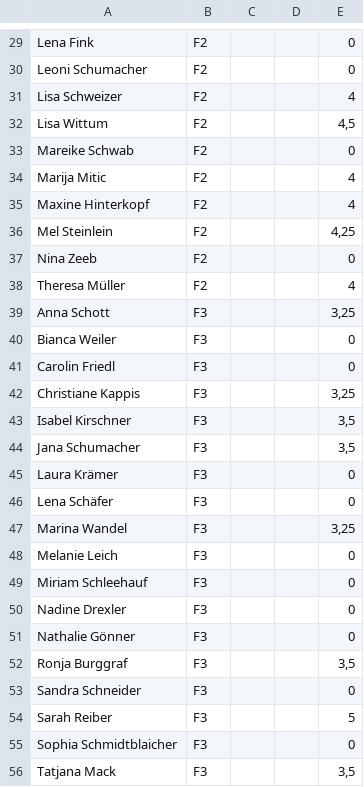
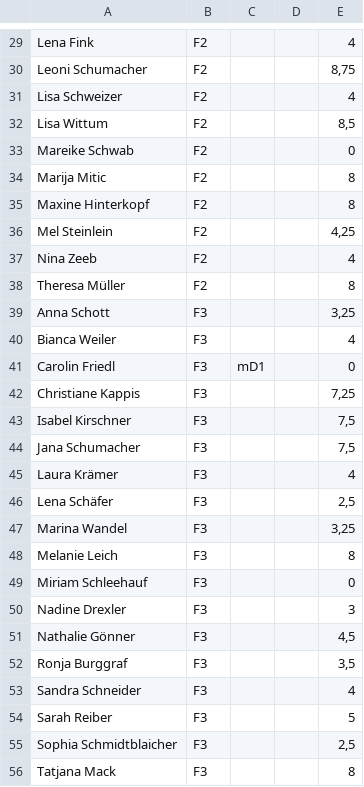
Before and after one commit to rondiplomatico/hsgplanner, a CSV file: src/main/resources/Personen.csv, drawn as a sheet; only a part is shown, gaps mark what is left out; the diff covers the shown part only; the diff names each change by its address in the sheet, - before the commit and + after, or states it on an @@ line.

```diff
--- a/src/main/resources/Personen.csv
+++ b/src/main/resources/Personen.csv
-E29: 0
+E29: 4
-E30: 0
+E30: 8,75
-E32: 4,5
+E32: 8,5
-E34:E35: 4
+E34:E35: 8
-E37: 0
+E37: 4
-E38: 4
+E38: 8
-E40: 0
+E40: 4
-C41: (empty)
+C41: mD1
-E42: 3,25
+E42: 7,25
-E43:E44: 3,5
+E43:E44: 7,5
-E45: 0
+E45: 4
-E46: 0
+E46: 2,5
-E48: 0
+E48: 8
-E50: 0
+E50: 3
-E51: 0
+E51: 4,5
-E53: 0
+E53: 4
-E55: 0
+E55: 2,5
-E56: 3,5
+E56: 8
```
Also changed, not shown: 12 added rows, 8 removed rows and 62 edited cells elsewhere in this file, 8 other files.
